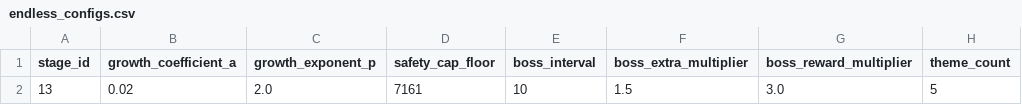
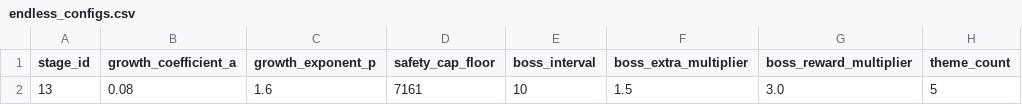
Before and after one commit to ayumu203/nisekue, a CSV file: server/resources/quest/endless_configs.csv, drawn as a sheet; only a part is shown; the diff names each change by its address in the sheet, - before the commit and + after, or states it on an @@ line.

```diff
--- a/server/resources/quest/endless_configs.csv
+++ b/server/resources/quest/endless_configs.csv
-B2 (growth_coefficient_a): 0.02
+B2 (growth_coefficient_a): 0.08
-C2 (growth_exponent_p): 2.0
+C2 (growth_exponent_p): 1.6
```
Also changed, not shown: server/resources/quest/endless_enemy_templates.csv, 12 other files.
